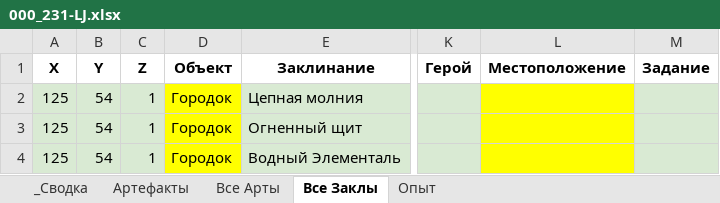
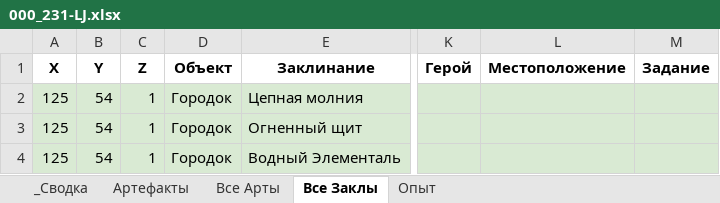
Before and after one commit to AlexZ98765/H3save_reader, an Excel workbook: examples/Long Journey SOD Revised2.h3m/compare/000_231-LJ.xlsx, sheet Все Заклы, drawn as a sheet; only a part is shown, gaps mark what is left out; values as stored, in another font and other column widths than the file's, no borders; the diff names each change by its address in the sheet, - before the commit and + after, or states it on an @@ line.

```diff
--- a/examples/Long Journey SOD Revised2.h3m/compare/000_231-LJ.xlsx (sheet Все Заклы)
+++ b/examples/Long Journey SOD Revised2.h3m/compare/000_231-LJ.xlsx (sheet Все Заклы)
-D2:D4 fill: #FFFF00
+D2:D4 fill: #D9EAD3
-L2:L4 fill: #FFFF00
+L2:L4 fill: #D9EAD3
```
Also changed, not shown: sheet Опыт, sheet Артефакты, sheet Все Арты, examples/Long Journey SOD Revised2.h3m/compare/000-LJ.xlsx, 7 other files.
